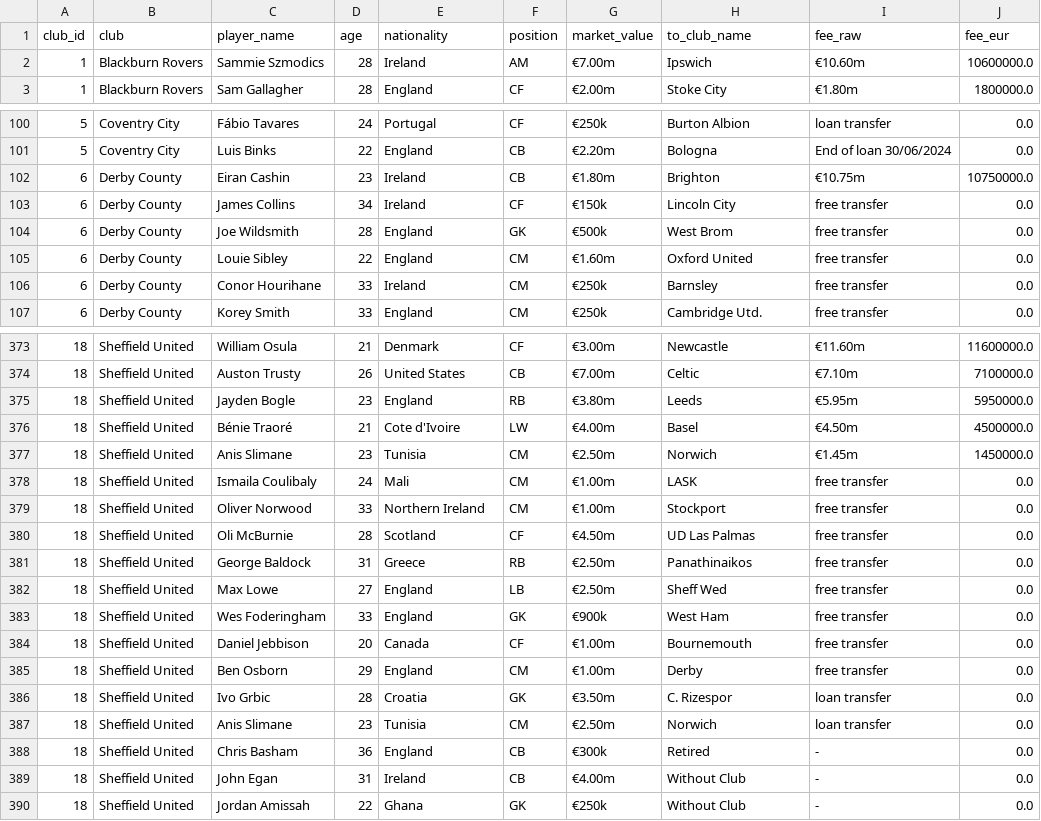
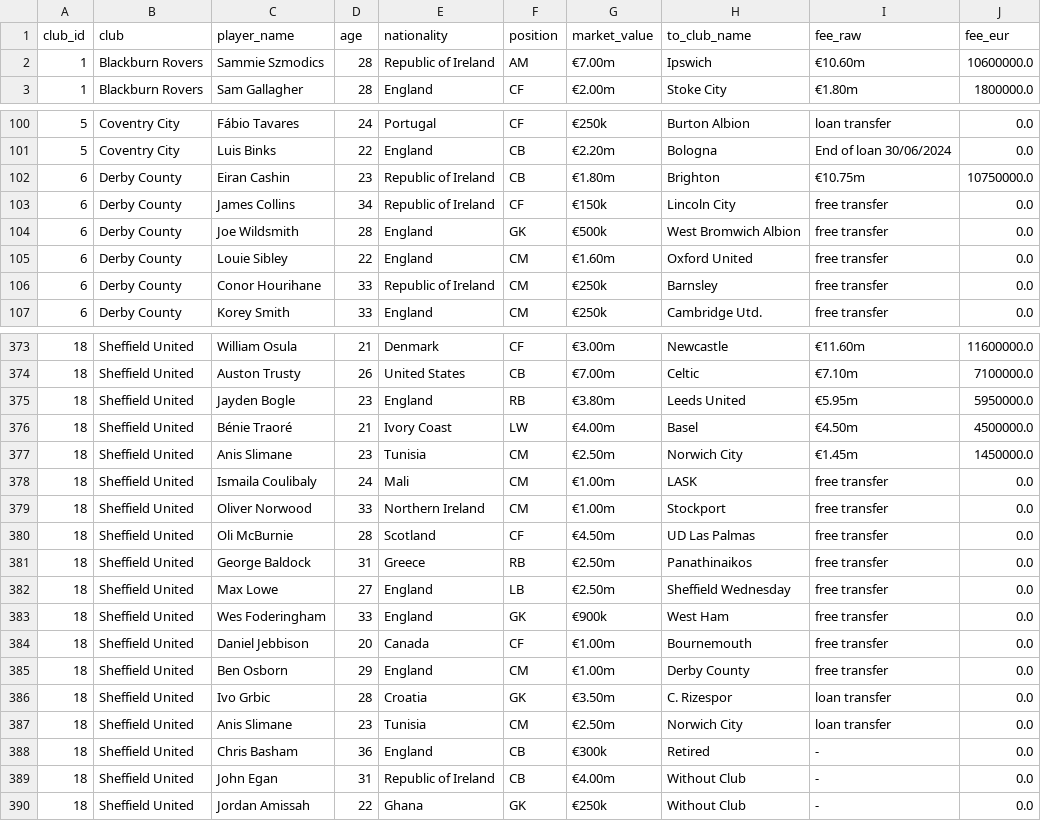
Before and after one commit to FelixM10/mini-championship-pipeline, a CSV file: data/curated/transfers_out_semantic_2024_25.csv, drawn as a sheet; only a part is shown, gaps mark what is left out; the diff covers the shown part only.

```diff
--- a/data/curated/transfers_out_semantic_2024_25.csv
+++ b/data/curated/transfers_out_semantic_2024_25.csv
@@ -1,3 +1,3 @@
 club_id,club,player_name,age,nationality,position,market_value,to_club_name,fee_raw,fee_eur
-1,Blackburn Rovers,Sammie Szmodics,28,Ireland,AM,€7.00m,Ipswich,€10.60m,10600000.0
+1,Blackburn Rovers,Sammie Szmodics,28,Republic of Ireland,AM,€7.00m,Ipswich,€10.60m,10600000.0
 1,Blackburn Rovers,Sam Gallagher,28,England,CF,€2.00m,Stoke City,€1.80m,1800000.0
@@ -101,7 +101,7 @@ club_id,club,player_name,age,nationality,position,market_value,to_club_name,fee_
 5,Coventry City,Luis Binks,22,England,CB,€2.20m,Bologna,End of loan 30/06/2024,0.0
-6,Derby County,Eiran Cashin,23,Ireland,CB,€1.80m,Brighton,€10.75m,10750000.0
-6,Derby County,James Collins,34,Ireland,CF,€150k,Lincoln City,free transfer,0.0
-6,Derby County,Joe Wildsmith,28,England,GK,€500k,West Brom,free transfer,0.0
+6,Derby County,Eiran Cashin,23,Republic of Ireland,CB,€1.80m,Brighton,€10.75m,10750000.0
+6,Derby County,James Collins,34,Republic of Ireland,CF,€150k,Lincoln City,free transfer,0.0
+6,Derby County,Joe Wildsmith,28,England,GK,€500k,West Bromwich Albion,free transfer,0.0
 6,Derby County,Louie Sibley,22,England,CM,€1.60m,Oxford United,free transfer,0.0
-6,Derby County,Conor Hourihane,33,Ireland,CM,€250k,Barnsley,free transfer,0.0
+6,Derby County,Conor Hourihane,33,Republic of Ireland,CM,€250k,Barnsley,free transfer,0.0
 6,Derby County,Korey Smith,33,England,CM,€250k,Cambridge Utd.,free transfer,0.0
@@ -374,5 +374,5 @@ club_id,club,player_name,age,nationality,position,market_value,to_club_name,fee_
 18,Sheffield United,Auston Trusty,26,United States,CB,€7.00m,Celtic,€7.10m,7100000.0
-18,Sheffield United,Jayden Bogle,23,England,RB,€3.80m,Leeds,€5.95m,5950000.0
-18,Sheffield United,Bénie Traoré,21,Cote d'Ivoire,LW,€4.00m,Basel,€4.50m,4500000.0
-18,Sheffield United,Anis Slimane,23,Tunisia,CM,€2.50m,Norwich,€1.45m,1450000.0
+18,Sheffield United,Jayden Bogle,23,England,RB,€3.80m,Leeds United,€5.95m,5950000.0
+18,Sheffield United,Bénie Traoré,21,Ivory Coast,LW,€4.00m,Basel,€4.50m,4500000.0
+18,Sheffield United,Anis Slimane,23,Tunisia,CM,€2.50m,Norwich City,€1.45m,1450000.0
 18,Sheffield United,Ismaila Coulibaly,24,Mali,CM,€1.00m,LASK,free transfer,0.0
@@ -381,10 +381,10 @@ club_id,club,player_name,age,nationality,position,market_value,to_club_name,fee_
 18,Sheffield United,George Baldock,31,Greece,RB,€2.50m,Panathinaikos,free transfer,0.0
-18,Sheffield United,Max Lowe,27,England,LB,€2.50m,Sheff Wed,free transfer,0.0
+18,Sheffield United,Max Lowe,27,England,LB,€2.50m,Sheffield Wednesday,free transfer,0.0
 18,Sheffield United,Wes Foderingham,33,England,GK,€900k,West Ham,free transfer,0.0
 18,Sheffield United,Daniel Jebbison,20,Canada,CF,€1.00m,Bournemouth,free transfer,0.0
-18,Sheffield United,Ben Osborn,29,England,CM,€1.00m,Derby,free transfer,0.0
+18,Sheffield United,Ben Osborn,29,England,CM,€1.00m,Derby County,free transfer,0.0
 18,Sheffield United,Ivo Grbic,28,Croatia,GK,€3.50m,C. Rizespor,loan transfer,0.0
-18,Sheffield United,Anis Slimane,23,Tunisia,CM,€2.50m,Norwich,loan transfer,0.0
+18,Sheffield United,Anis Slimane,23,Tunisia,CM,€2.50m,Norwich City,loan transfer,0.0
 18,Sheffield United,Chris Basham,36,England,CB,€300k,Retired,-,0.0
-18,Sheffield United,John Egan,31,Ireland,CB,€4.00m,Without Club,-,0.0
+18,Sheffield United,John Egan,31,Republic of Ireland,CB,€4.00m,Without Club,-,0.0
 18,Sheffield United,Jordan Amissah,22,Ghana,GK,€250k,Without Club,-,0.0
```
Also changed, not shown: 88 edited cells elsewhere in this file, data/curated/player_stats_semantic_2024_25.csv, data/curated/transfers_in_semantic_2024_25.csv, 17 other files.
